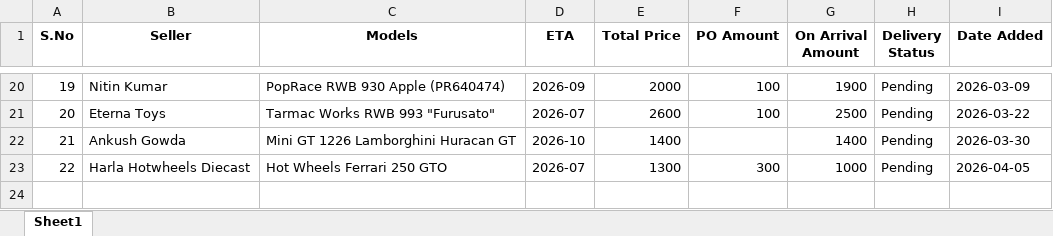
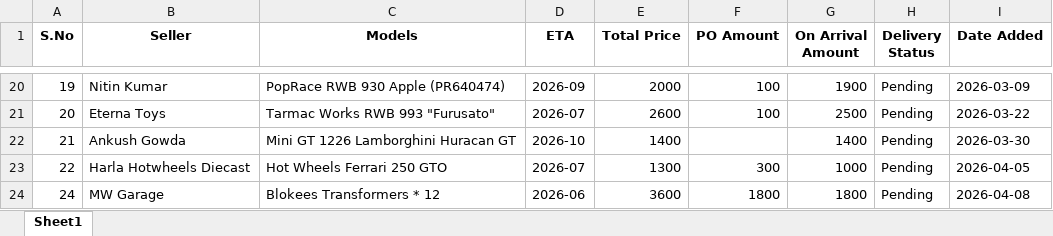
Before and after one commit to AnkurRam2002/DieCastTracker, an Excel workbook: data/preorders.xlsx, sheet Sheet1, drawn as a sheet; only a part is shown, gaps mark what is left out; values as stored, in another font and other column widths than the file's, no borders; the diff names each change by its address in the sheet, - before the commit and + after, or states it on an @@ line.

```diff
--- a/data/preorders.xlsx (sheet Sheet1)
+++ b/data/preorders.xlsx (sheet Sheet1)
+row 24: 24 | MW Garage | Blokees Transformers * 12 | 2026-06 | 3600 | 1800 | 1800 | Pending | 2026-04-08
```
Also changed, not shown: data/HW_list.xlsx, 25 other files.
